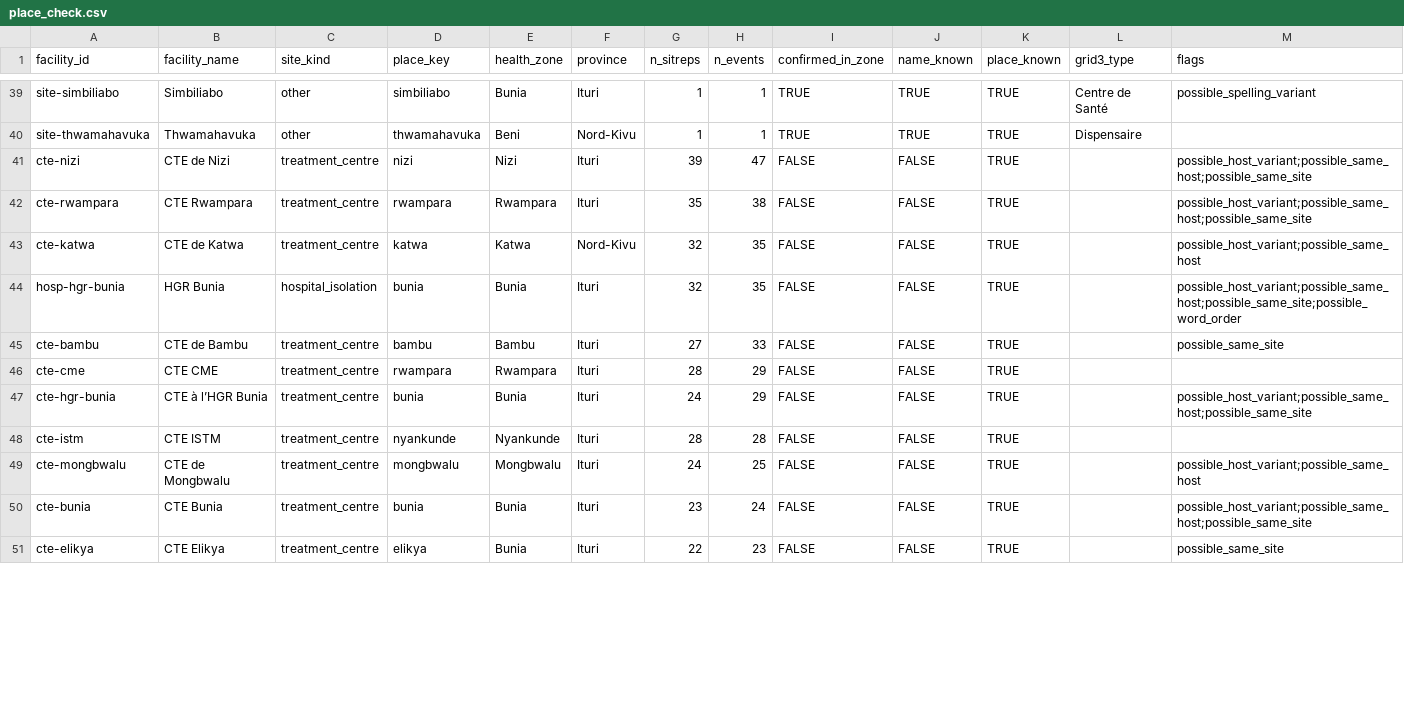
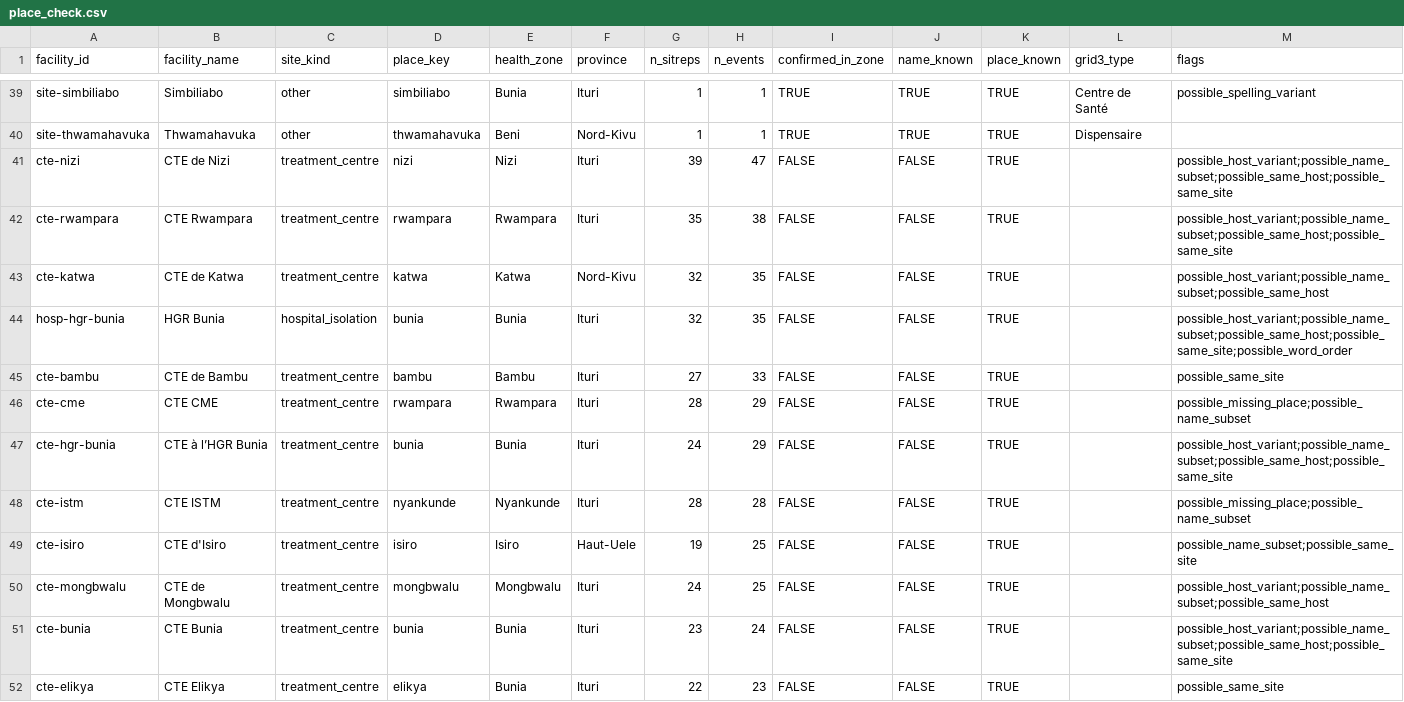
Before and after one commit to kathsherratt/bvd-capacity, a CSV file: checks/place_check.csv, drawn as a sheet; only a part is shown, gaps mark what is left out; the diff covers the shown part only.

```diff
--- a/checks/place_check.csv
+++ b/checks/place_check.csv
@@ -40,12 +40,13 @@ site-simbiliabo,Simbiliabo,other,simbiliabo,Bunia,Ituri,1,1,TRUE,TRUE,TRUE,Centr
 site-thwamahavuka,Thwamahavuka,other,thwamahavuka,Beni,Nord-Kivu,1,1,TRUE,TRUE,TRUE,Dispensaire,""
-cte-nizi,CTE de Nizi,treatment_centre,nizi,Nizi,Ituri,39,47,FALSE,FALSE,TRUE,,possible_host_variant;possible_same_host;possible_same_site
-cte-rwampara,CTE Rwampara,treatment_centre,rwampara,Rwampara,Ituri,35,38,FALSE,FALSE,TRUE,,possible_host_variant;possible_same_host;possible_same_site
-cte-katwa,CTE de Katwa,treatment_centre,katwa,Katwa,Nord-Kivu,32,35,FALSE,FALSE,TRUE,,possible_host_variant;possible_same_host
-hosp-hgr-bunia,HGR Bunia,hospital_isolation,bunia,Bunia,Ituri,32,35,FALSE,FALSE,TRUE,,possible_host_variant;possible_same_host;possible_same_site;possible_word_order
+cte-nizi,CTE de Nizi,treatment_centre,nizi,Nizi,Ituri,39,47,FALSE,FALSE,TRUE,,possible_host_variant;possible_name_subset;possible_same_host;possible_same_site
+cte-rwampara,CTE Rwampara,treatment_centre,rwampara,Rwampara,Ituri,35,38,FALSE,FALSE,TRUE,,possible_host_variant;possible_name_subset;possible_same_host;possible_same_site
+cte-katwa,CTE de Katwa,treatment_centre,katwa,Katwa,Nord-Kivu,32,35,FALSE,FALSE,TRUE,,possible_host_variant;possible_name_subset;possible_same_host
+hosp-hgr-bunia,HGR Bunia,hospital_isolation,bunia,Bunia,Ituri,32,35,FALSE,FALSE,TRUE,,possible_host_variant;possible_name_subset;possible_same_host;possible_same_site;possible_word_order
 cte-bambu,CTE de Bambu,treatment_centre,bambu,Bambu,Ituri,27,33,FALSE,FALSE,TRUE,,possible_same_site
-cte-cme,CTE CME,treatment_centre,rwampara,Rwampara,Ituri,28,29,FALSE,FALSE,TRUE,,""
-cte-hgr-bunia,CTE à l’HGR Bunia,treatment_centre,bunia,Bunia,Ituri,24,29,FALSE,FALSE,TRUE,,possible_host_variant;possible_same_host;possible_same_site
-cte-istm,CTE ISTM,treatment_centre,nyankunde,Nyankunde,Ituri,28,28,FALSE,FALSE,TRUE,,""
-cte-mongbwalu,CTE de Mongbwalu,treatment_centre,mongbwalu,Mongbwalu,Ituri,24,25,FALSE,FALSE,TRUE,,possible_host_variant;possible_same_host
-cte-bunia,CTE Bunia,treatment_centre,bunia,Bunia,Ituri,23,24,FALSE,FALSE,TRUE,,possible_host_variant;possible_same_host;possible_same_site
+cte-cme,CTE CME,treatment_centre,rwampara,Rwampara,Ituri,28,29,FALSE,FALSE,TRUE,,possible_missing_place;possible_name_subset
+cte-hgr-bunia,CTE à l’HGR Bunia,treatment_centre,bunia,Bunia,Ituri,24,29,FALSE,FALSE,TRUE,,possible_host_variant;possible_name_subset;possible_same_host;possible_same_site
+cte-istm,CTE ISTM,treatment_centre,nyankunde,Nyankunde,Ituri,28,28,FALSE,FALSE,TRUE,,possible_missing_place;possible_name_subset
+cte-isiro,CTE d'Isiro,treatment_centre,isiro,Isiro,Haut-Uele,19,25,FALSE,FALSE,TRUE,,possible_name_subset;possible_same_site
+cte-mongbwalu,CTE de Mongbwalu,treatment_centre,mongbwalu,Mongbwalu,Ituri,24,25,FALSE,FALSE,TRUE,,possible_host_variant;possible_name_subset;possible_same_host
+cte-bunia,CTE Bunia,treatment_centre,bunia,Bunia,Ituri,23,24,FALSE,FALSE,TRUE,,possible_host_variant;possible_name_subset;possible_same_host;possible_same_site
 cte-elikya,CTE Elikya,treatment_centre,elikya,Bunia,Ituri,22,23,FALSE,FALSE,TRUE,,possible_same_site
```
Also changed, not shown: 1 added row, 4 removed rows and 67 edited cells elsewhere in this file, checks/decisions/index.csv, checks/review_queue.csv, 20 other files.
